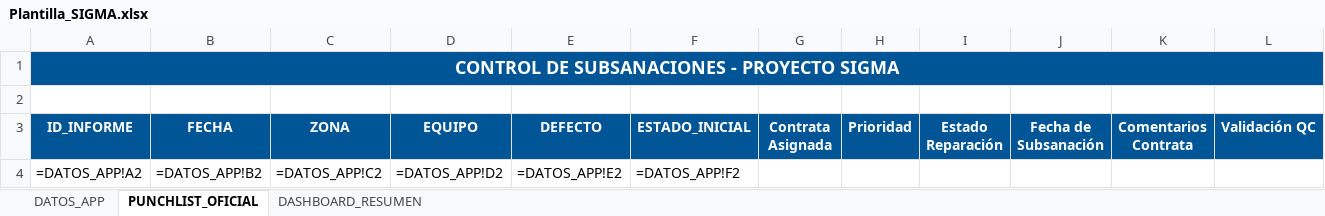
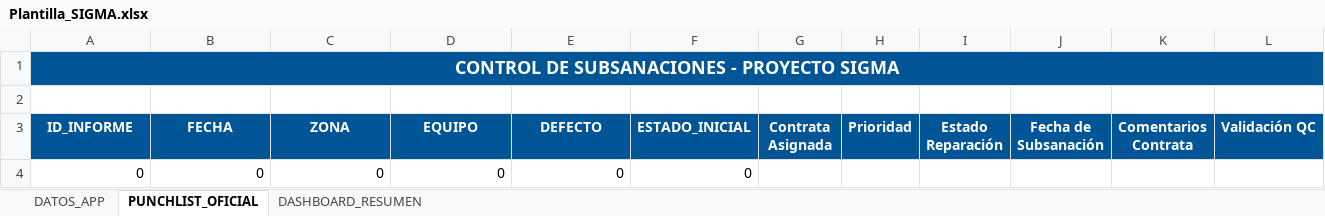
Before and after one commit to Albetoperez/appinspecciones, an Excel workbook: Plantilla_SIGMA.xlsx, sheet PUNCHLIST_OFICIAL, drawn as a sheet; values as stored, in another font and other column widths than the file's, no borders; formulas without a stored value are shown as written; removed rows and columns are numbered as before the commit, all else as after; the diff names each change by its address in the sheet, - before the commit and + after, or states it on an @@ line.

Commit message:
Add files via upload

```diff
--- a/Plantilla_SIGMA.xlsx (sheet PUNCHLIST_OFICIAL)
+++ b/Plantilla_SIGMA.xlsx (sheet PUNCHLIST_OFICIAL)
-row 4: =DATOS_APP!A2 | =DATOS_APP!B2 | =DATOS_APP!C2 | =DATOS_APP!D2 | =DATOS_APP!E2 | =DATOS_APP!F2
+row 4: 0 | 0 | 0 | 0 | 0 | 0
```
Also changed, not shown: sheet DASHBOARD_RESUMEN, charts or pictures.
